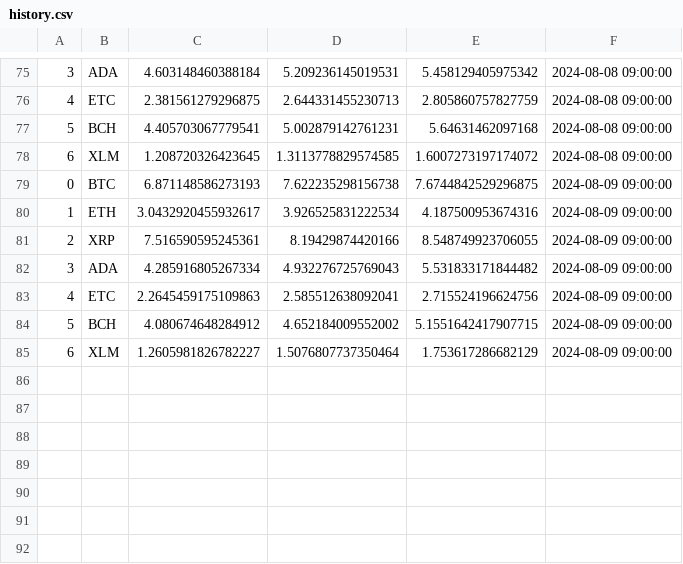
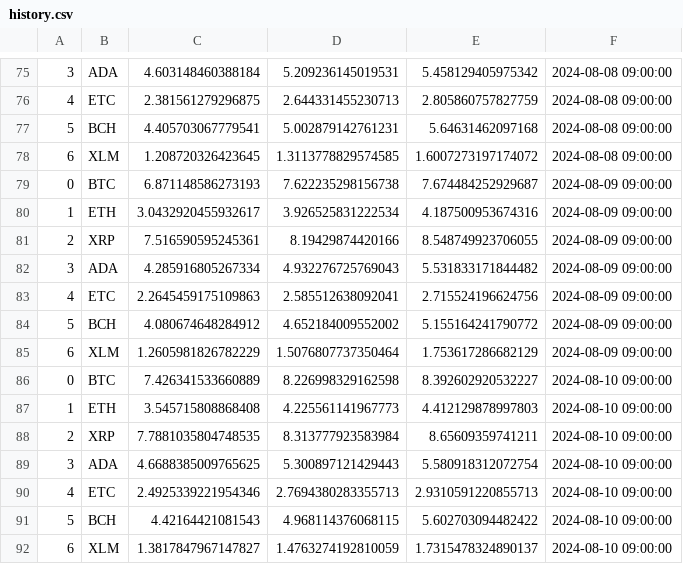
Before and after one commit to an-seunghwan/CryptoVAE-online, a CSV file: assets/history.csv, drawn as a sheet; only a part is shown, gaps mark what is left out.

```diff
--- a/assets/history.csv
+++ b/assets/history.csv
@@ -78,3 +78,3 @@
 6,XLM,1.208720326423645,1.3113778829574585,1.6007273197174072,2024-08-08 09:00:00
-0,BTC,6.871148586273193,7.622235298156738,7.6744842529296875,2024-08-09 09:00:00
+0,BTC,6.871148586273193,7.622235298156738,7.674484252929687,2024-08-09 09:00:00
 1,ETH,3.0432920455932617,3.926525831222534,4.187500953674316,2024-08-09 09:00:00
@@ -83,3 +83,10 @@
 4,ETC,2.2645459175109863,2.585512638092041,2.715524196624756,2024-08-09 09:00:00
-5,BCH,4.080674648284912,4.652184009552002,5.1551642417907715,2024-08-09 09:00:00
-6,XLM,1.2605981826782227,1.5076807737350464,1.753617286682129,2024-08-09 09:00:00
+5,BCH,4.080674648284912,4.652184009552002,5.155164241790772,2024-08-09 09:00:00
+6,XLM,1.2605981826782229,1.5076807737350464,1.753617286682129,2024-08-09 09:00:00
+0,BTC,7.426341533660889,8.226998329162598,8.392602920532227,2024-08-10 09:00:00
+1,ETH,3.545715808868408,4.225561141967773,4.412129878997803,2024-08-10 09:00:00
+2,XRP,7.7881035804748535,8.313777923583984,8.65609359741211,2024-08-10 09:00:00
+3,ADA,4.6688385009765625,5.300897121429443,5.580918312072754,2024-08-10 09:00:00
+4,ETC,2.4925339221954346,2.7694380283355713,2.9310591220855713,2024-08-10 09:00:00
+5,BCH,4.42164421081543,4.968114376068115,5.602703094482422,2024-08-10 09:00:00
+6,XLM,1.3817847967147827,1.4763274192810059,1.7315478324890137,2024-08-10 09:00:00
```
Also changed, not shown: assets/forecasting.csv, data/data.csv, 2 other files.
